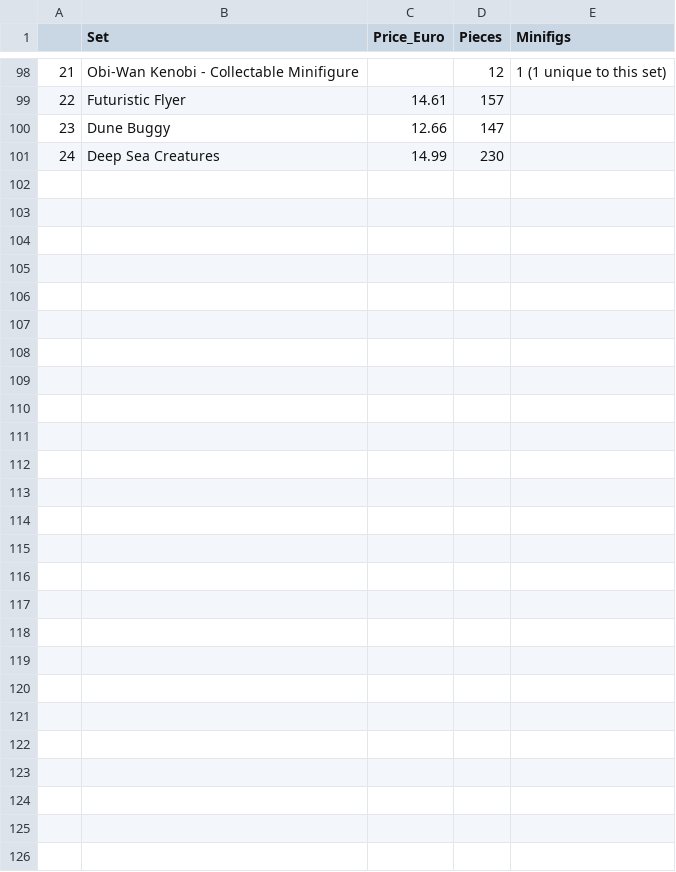
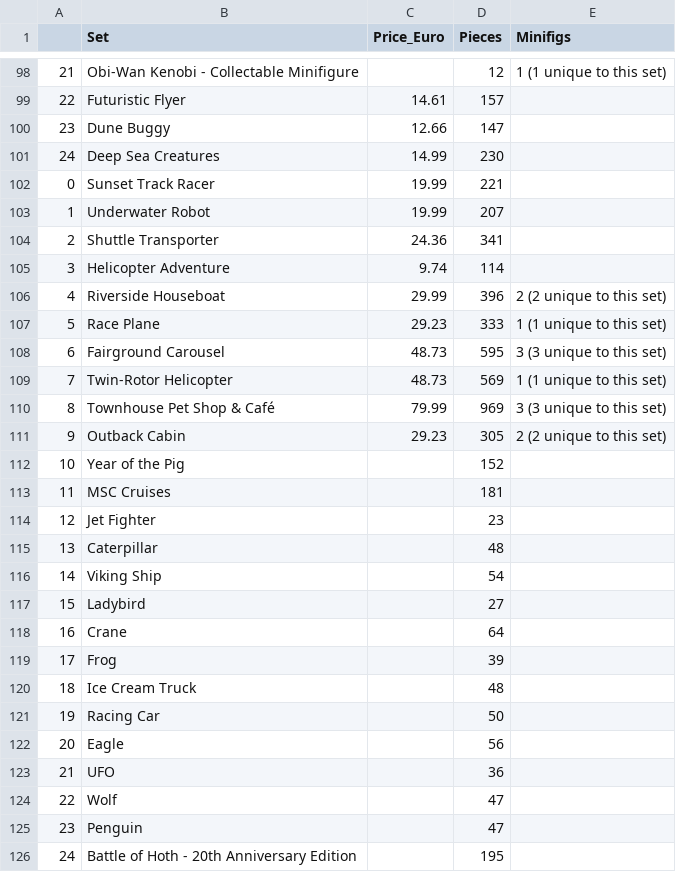
Before and after one commit to jday1783/econ8320-assignment-07, a CSV file: lego2019.csv, drawn as a sheet; only a part is shown, gaps mark what is left out; the diff names each change by its address in the sheet, - before the commit and + after, or states it on an @@ line.

```diff
--- a/lego2019.csv
+++ b/lego2019.csv
+row 102: 0 | Sunset Track Racer | 19.99 | 221
+row 103: 1 | Underwater Robot | 19.99 | 207
+row 104: 2 | Shuttle Transporter | 24.36 | 341
+row 105: 3 | Helicopter Adventure | 9.74 | 114
+row 106: 4 | Riverside Houseboat | 29.99 | 396 | 2 (2 unique to this set)
+row 107: 5 | Race Plane | 29.23 | 333 | 1 (1 unique to this set)
+row 108: 6 | Fairground Carousel | 48.73 | 595 | 3 (3 unique to this set)
+row 109: 7 | Twin-Rotor Helicopter | 48.73 | 569 | 1 (1 unique to this set)
+row 110: 8 | Townhouse Pet Shop & Café | 79.99 | 969 | 3 (3 unique to this set)
+row 111: 9 | Outback Cabin | 29.23 | 305 | 2 (2 unique to this set)
+row 112: 10 | Year of the Pig |  | 152
+row 113: 11 | MSC Cruises |  | 181
+row 114: 12 | Jet Fighter |  | 23
+row 115: 13 | Caterpillar |  | 48
+row 116: 14 | Viking Ship |  | 54
+row 117: 15 | Ladybird |  | 27
+row 118: 16 | Crane |  | 64
+row 119: 17 | Frog |  | 39
+row 120: 18 | Ice Cream Truck |  | 48
+row 121: 19 | Racing Car |  | 50
+row 122: 20 | Eagle |  | 56
+row 123: 21 | UFO |  | 36
+row 124: 22 | Wolf |  | 47
+row 125: 23 | Penguin |  | 47
+row 126: 24 | Battle of Hoth - 20th Anniversary Edition |  | 195
```
Also changed, not shown: 1 other file.
